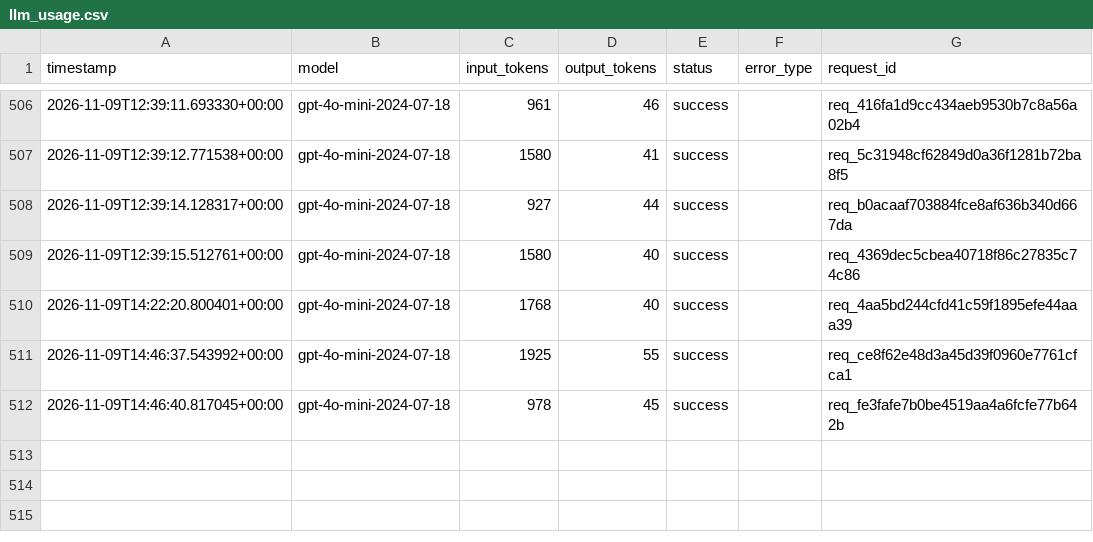
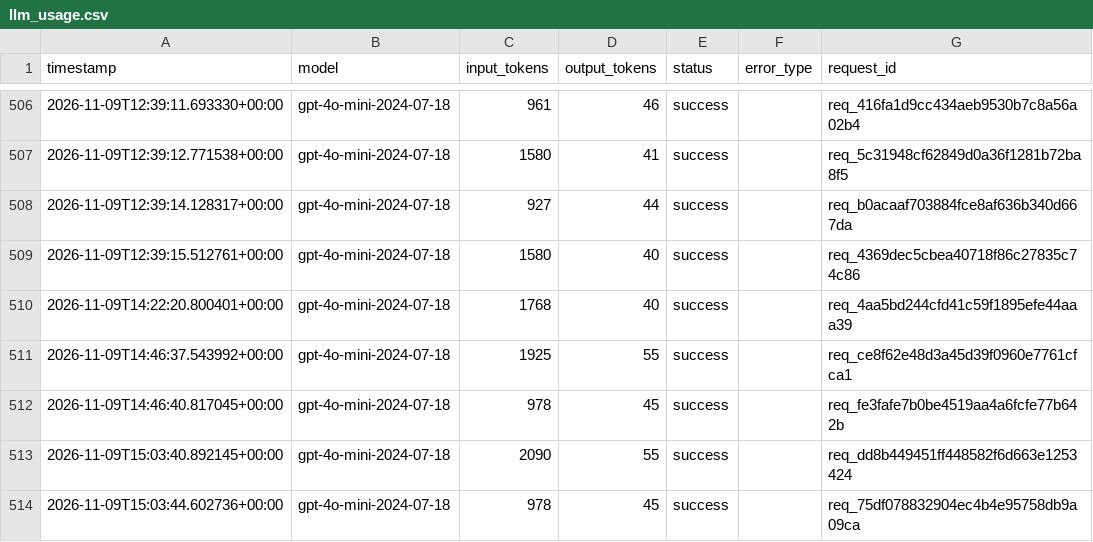
Before and after one commit to yyht6300a/AI6103-Project-FoG, a CSV file: logs/llm_usage.csv, drawn as a sheet; only a part is shown, gaps mark what is left out.

```diff
--- a/logs/llm_usage.csv
+++ b/logs/llm_usage.csv
@@ -512 +512,3 @@ timestamp,model,input_tokens,output_tokens,status,error_type,request_id
 2026-11-09T14:46:40.817045+00:00,gpt-4o-mini-2024-07-18,978,45,success,,req_fe3fafe7b0be4519aa4a6fcfe77b642b
+2026-11-09T15:03:40.892145+00:00,gpt-4o-mini-2024-07-18,2090,55,success,,req_dd8b449451ff448582f6d663e1253424
+2026-11-09T15:03:44.602736+00:00,gpt-4o-mini-2024-07-18,978,45,success,,req_75df078832904ec4b4e95758db9a09ca
```
Also changed, not shown: 4 other files.
